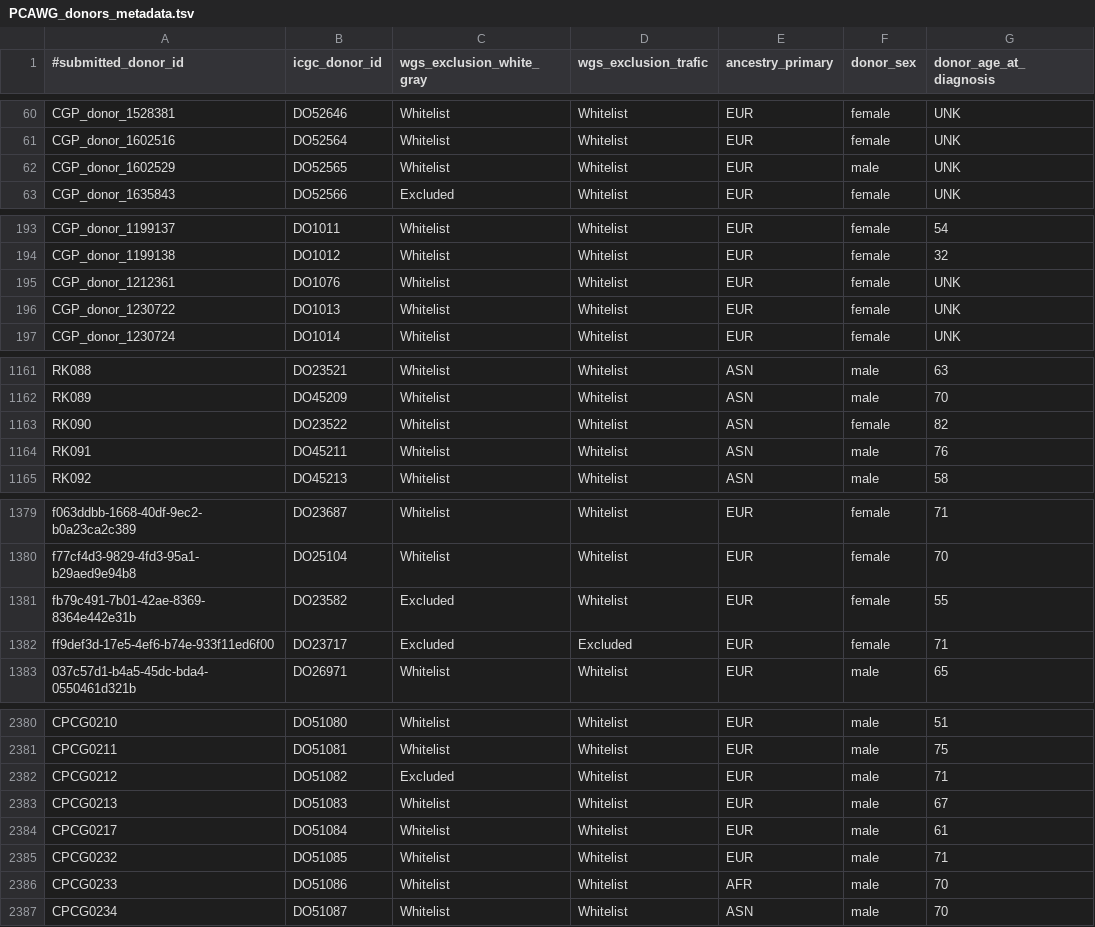
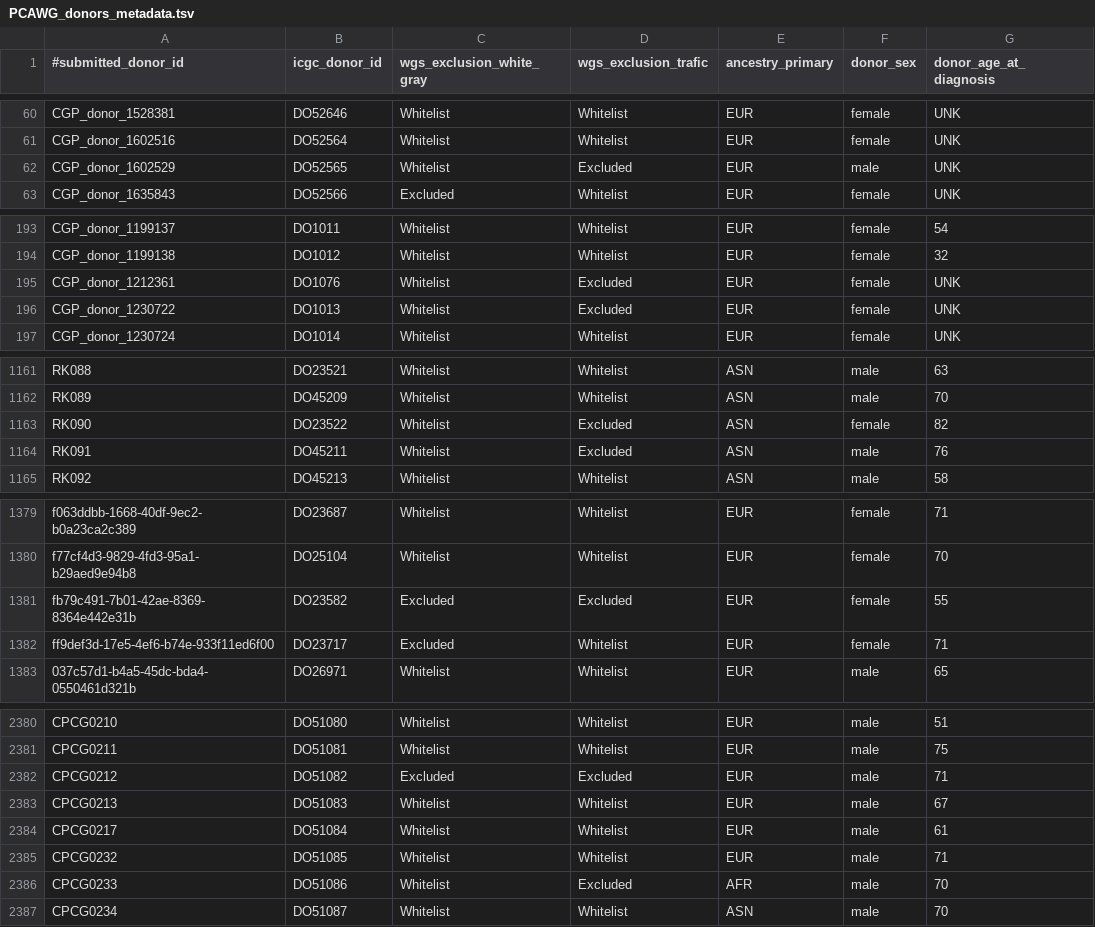
Before and after one commit to brguez/MEIBA, a TSV file: ref/PCAWG_donors_metadata.tsv, drawn as a sheet; only a part is shown, gaps mark what is left out; the diff covers the shown part only; the diff names each change by its address in the sheet, - before the commit and + after, or states it on an @@ line.

Commit message:
Updated TraFiC excluded donors list into the PCAWG donor metadata table

```diff
--- a/ref/PCAWG_donors_metadata.tsv
+++ b/ref/PCAWG_donors_metadata.tsv
-D62 (wgs_exclusion_trafic): Whitelist
+D62 (wgs_exclusion_trafic): Excluded
-D195:D196 (wgs_exclusion_trafic): Whitelist
+D195:D196 (wgs_exclusion_trafic): Excluded
-D1163:D1164 (wgs_exclusion_trafic): Whitelist
+D1163:D1164 (wgs_exclusion_trafic): Excluded
-D1381 (wgs_exclusion_trafic): Whitelist
+D1381 (wgs_exclusion_trafic): Excluded
-D1382 (wgs_exclusion_trafic): Excluded
+D1382 (wgs_exclusion_trafic): Whitelist
-D2382 (wgs_exclusion_trafic): Whitelist
+D2382 (wgs_exclusion_trafic): Excluded
-D2386 (wgs_exclusion_trafic): Whitelist
+D2386 (wgs_exclusion_trafic): Excluded
```
Also changed, not shown: 58 edited cells elsewhere in this file, 1 other file.
